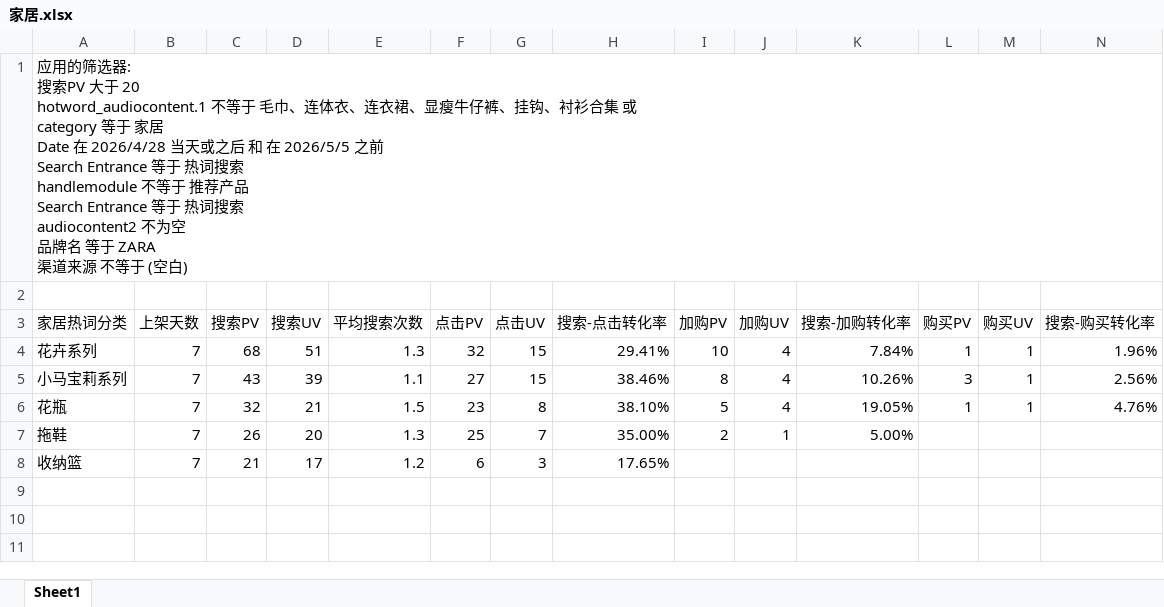
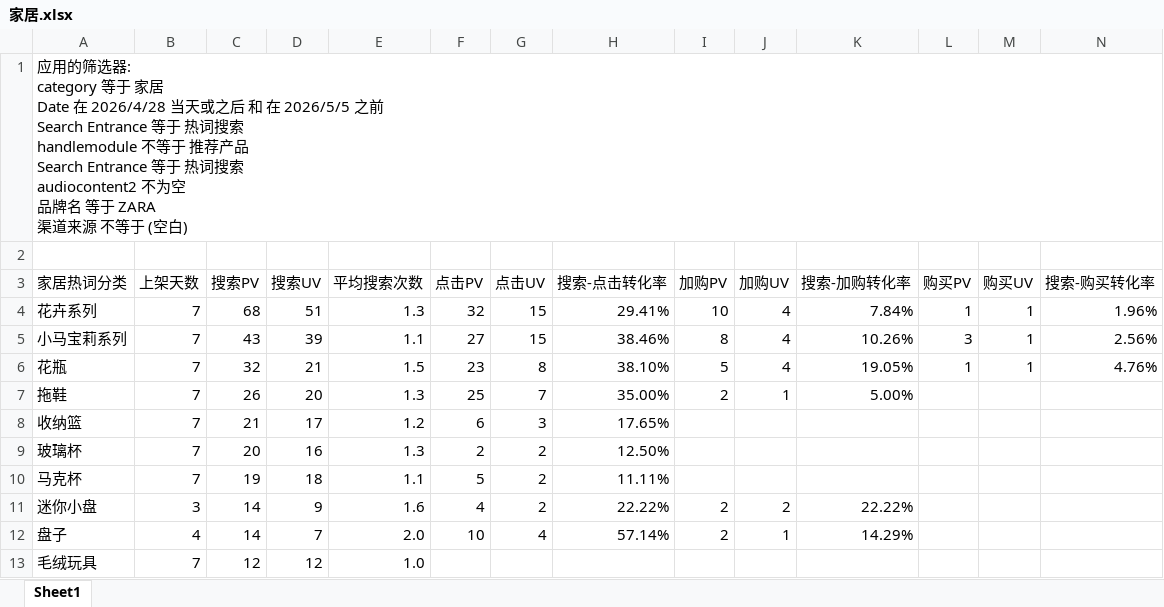
Before and after one commit to OtisMacOS/zara-weekly-report, an Excel workbook: zara周报数据源/热词部分/0428-0504热词/家居.xlsx, sheet Sheet1, drawn as a sheet; values as stored, in another font and other column widths than the file's, no borders; table styles not drawn; ↵ is a line break in a cell; the diff names each change by its address in the sheet, - before the commit and + after, or states it on an @@ line.

```diff
--- a/zara周报数据源/热词部分/0428-0504热词/家居.xlsx (sheet Sheet1)
+++ b/zara周报数据源/热词部分/0428-0504热词/家居.xlsx (sheet Sheet1)
-A1 (家居热词分类): …筛选器: ↵ 搜索PV 大于 20 ↵ hotword_audiocontent.1 不等于 毛巾、连体衣、连衣裙、显瘦牛仔裤、挂钩、衬衫合集 或 ↵ category 等于…
+A1 (家居热词分类): …筛选器: ↵ category 等于…
+row 9: 玻璃杯 | 7 | 20 | 16 | 1.3 | 2 | 2 | 12.50%
+row 10: 马克杯 | 7 | 19 | 18 | 1.1 | 5 | 2 | 11.11%
+row 11: 迷你小盘 | 3 | 14 | 9 | 1.6 | 4 | 2 | 22.22% | 2 | 2 | 22.22%
+row 12: 盘子 | 4 | 14 | 7 | 2.0 | 10 | 4 | 57.14% | 2 | 1 | 14.29%
+row 13: 毛绒玩具 | 7 | 12 | 12 | 1.0
```
